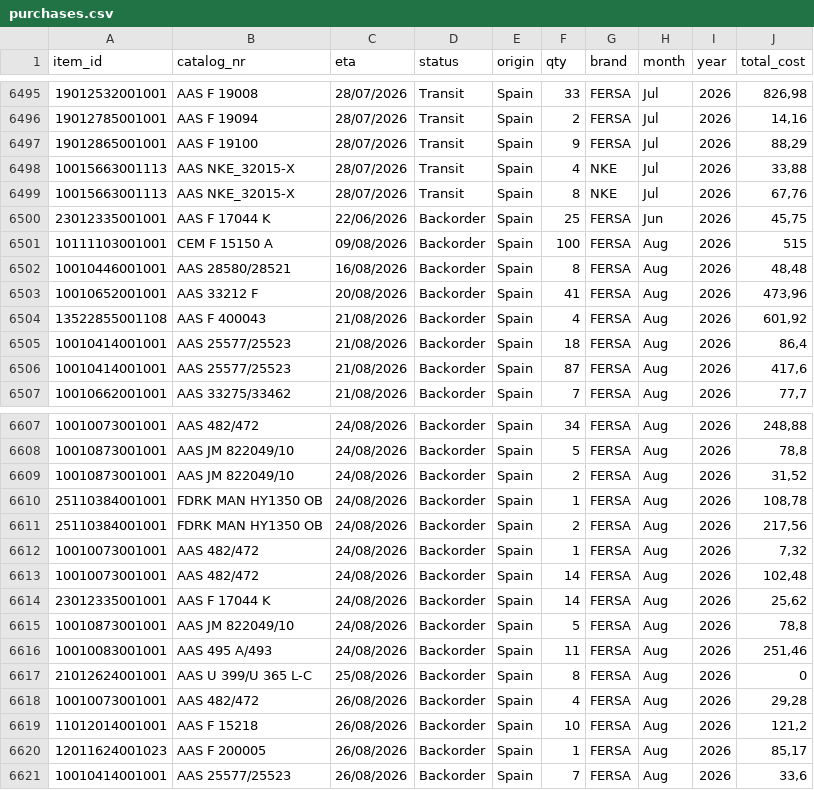
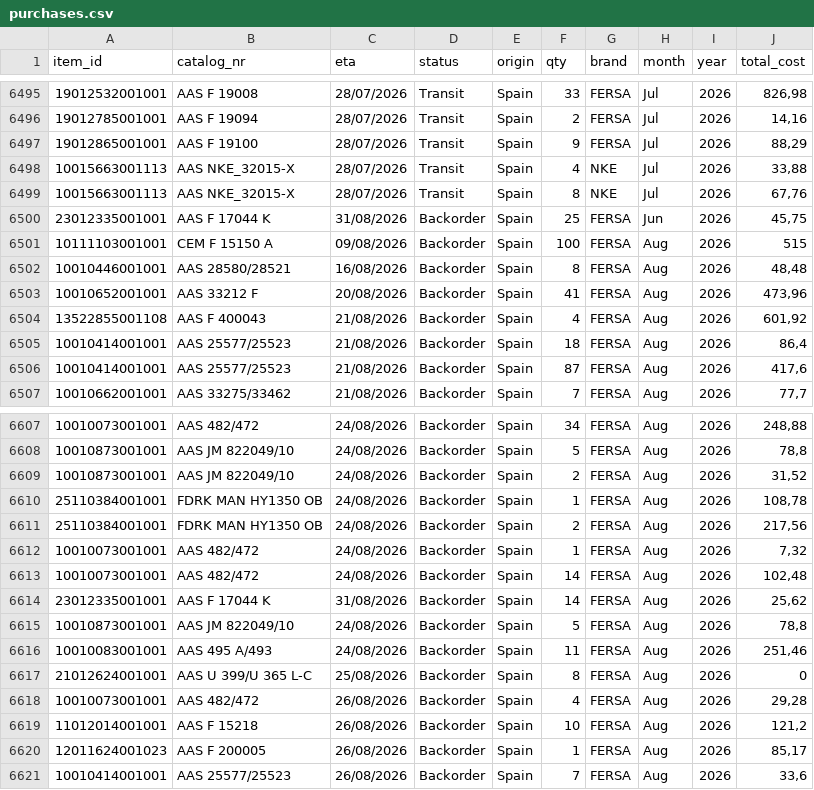
Before and after one commit to FBRA-BrunoPrestes/portal-fbra, a CSV file: netlify/data/purchases.csv, drawn as a sheet; only a part is shown, gaps mark what is left out; the diff names each change by its address in the sheet, - before the commit and + after, or states it on an @@ line.

Commit message:
Update purchases.csv

```diff
--- a/netlify/data/purchases.csv
+++ b/netlify/data/purchases.csv
-C6500 (eta): 22/06/2026
+C6500 (eta): 31/08/2026
-C6614 (eta): 24/08/2026
+C6614 (eta): 31/08/2026
```
